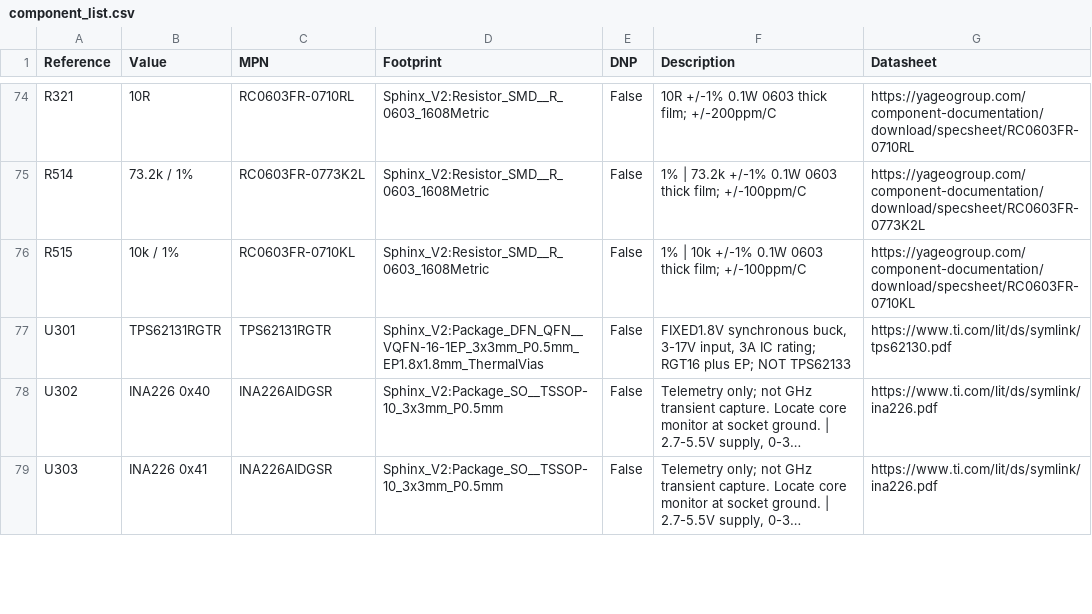
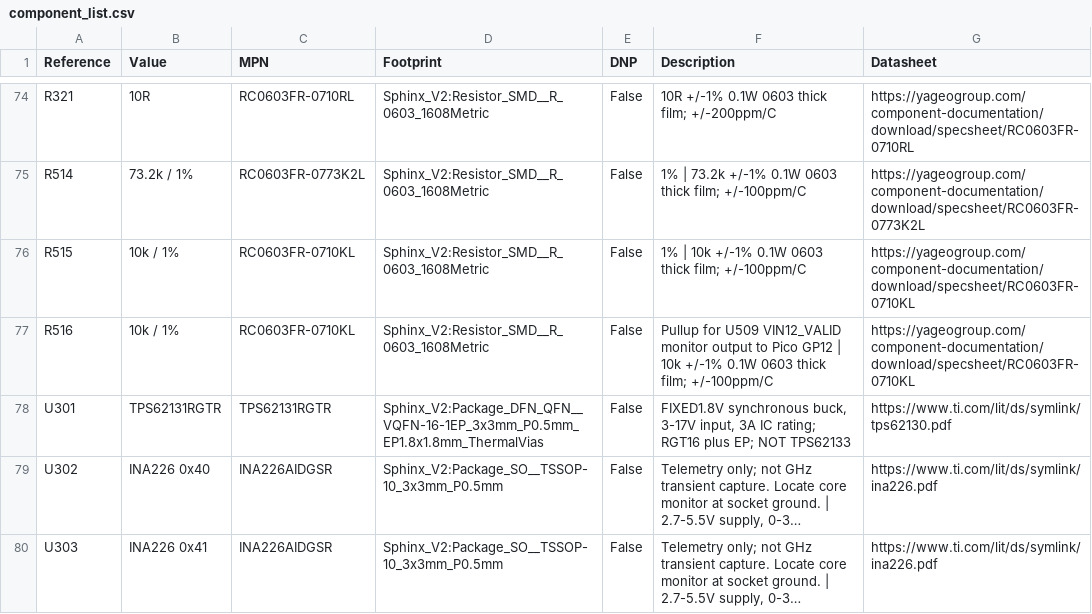
Before and after one commit to yuchen-mei/sphinx-board, a CSV file: schematic/bom/component_list.csv, drawn as a sheet; only a part is shown, gaps mark what is left out; long unchanged cells end in …; the diff covers the shown part only.

Commit message:
Decouple DUT reset and input diagnostics from power interlocks
Use explicit manual, ZedBoard, and Pico reset requests. Route input-voltage validity to telemetry while retaining protective power interlocks. Synchronize requirements, schematic exports, BOM, and verification evidence.

```diff
--- a/schematic/bom/component_list.csv
+++ b/schematic/bom/component_list.csv
@@ -76,2 +76,3 @@ R514,73.2k / 1%,RC0603FR-0773K2L,Sphinx_V2:Resistor_SMD__R_0603_1608Metric,False
 R515,10k / 1%,RC0603FR-0710KL,Sphinx_V2:Resistor_SMD__R_0603_1608Metric,False,1% | 10k +/-1% 0.1W 0603 thick film; +/-100ppm/C,https://yageogroup.com/component-documentation/download/specsheet/RC0603FR-0710KL
+R516,10k / 1%,RC0603FR-0710KL,Sphinx_V2:Resistor_SMD__R_0603_1608Metric,False,Pullup for U509 VIN12_VALID monitor output to Pico GP12 | 10k +/-1% 0.1W 0603 thick film; +/-100ppm/C,https://yageogroup.com/component-documentation/download/specsheet/RC0603FR-0710KL
 U301,TPS62131RGTR,TPS62131RGTR,Sphinx_V2:Package_DFN_QFN__VQFN-16-1EP_3x3mm_P0.5mm_EP1.8x1.8mm_ThermalVias,False,"FIXED1.8V synchronous buck, 3-17V input, 3A IC rating; RGT16 plus EP; NOT TPS62133",https://www.ti.com/lit/ds/symlink/tps62130.pdf
```
Also changed, not shown: 1 added row, 2 removed rows and 7 edited cells elsewhere in this file, schematic/bom/BUY_LIST.csv, 23 other files.
